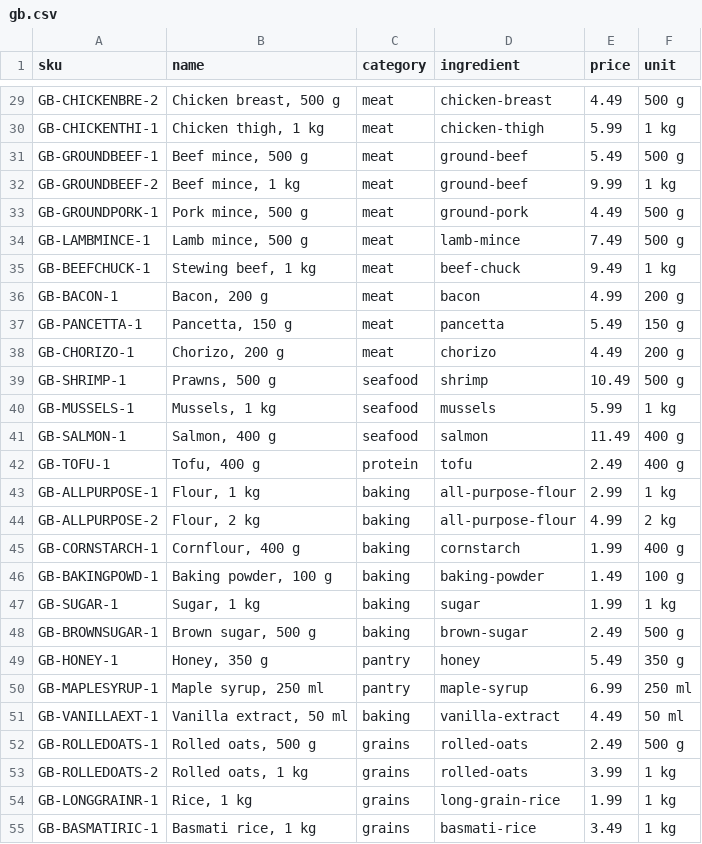
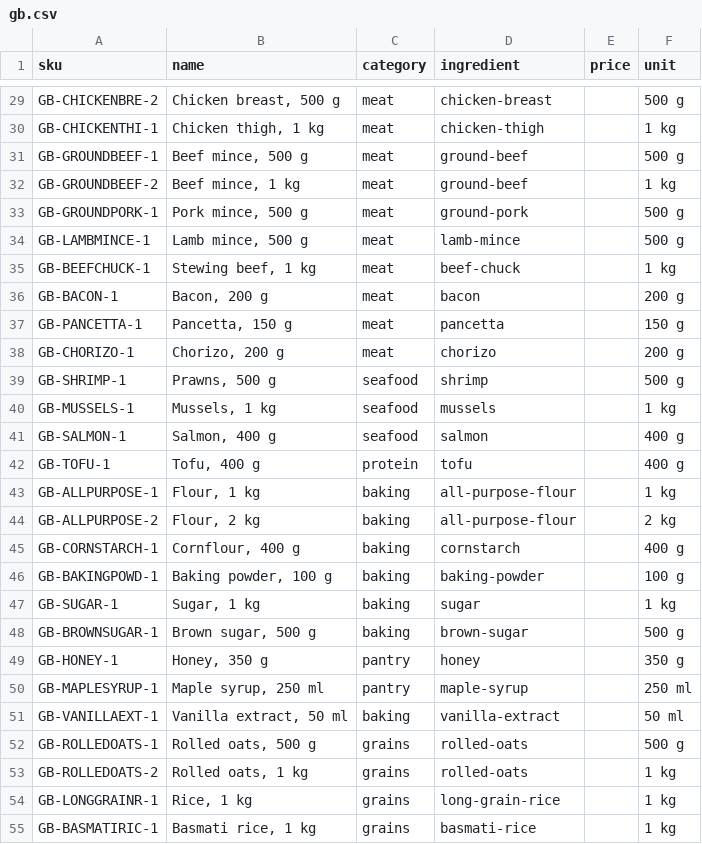
Before and after one commit to abdulovia/cookcompass, a CSV file: seed/products/gb.csv, drawn as a sheet; only a part is shown, gaps mark what is left out; the diff covers the shown part only; the diff names each change by its address in the sheet, - before the commit and + after, or states it on an @@ line.

```diff
--- a/seed/products/gb.csv
+++ b/seed/products/gb.csv
-E29 (price): 4.49
+E29 (price): (empty)
-E30 (price): 5.99
+E30 (price): (empty)
-E31 (price): 5.49
+E31 (price): (empty)
-E32 (price): 9.99
+E32 (price): (empty)
-E33 (price): 4.49
+E33 (price): (empty)
-E34 (price): 7.49
+E34 (price): (empty)
-E35 (price): 9.49
+E35 (price): (empty)
-E36 (price): 4.99
+E36 (price): (empty)
-E37 (price): 5.49
+E37 (price): (empty)
-E38 (price): 4.49
+E38 (price): (empty)
-E39 (price): 10.49
+E39 (price): (empty)
-E40 (price): 5.99
+E40 (price): (empty)
-E41 (price): 11.49
+E41 (price): (empty)
-E42 (price): 2.49
+E42 (price): (empty)
-E43 (price): 2.99
+E43 (price): (empty)
-E44 (price): 4.99
+E44 (price): (empty)
-E45 (price): 1.99
+E45 (price): (empty)
-E46 (price): 1.49
+E46 (price): (empty)
-E47 (price): 1.99
+E47 (price): (empty)
-E48 (price): 2.49
+E48 (price): (empty)
-E49 (price): 5.49
+E49 (price): (empty)
-E50 (price): 6.99
+E50 (price): (empty)
-E51 (price): 4.49
+E51 (price): (empty)
-E52 (price): 2.49
+E52 (price): (empty)
-E53 (price): 3.99
+E53 (price): (empty)
-E54 (price): 1.99
+E54 (price): (empty)
-E55 (price): 3.49
+E55 (price): (empty)
```
Also changed, not shown: 129 edited cells elsewhere in this file, seed/products/de.csv.
